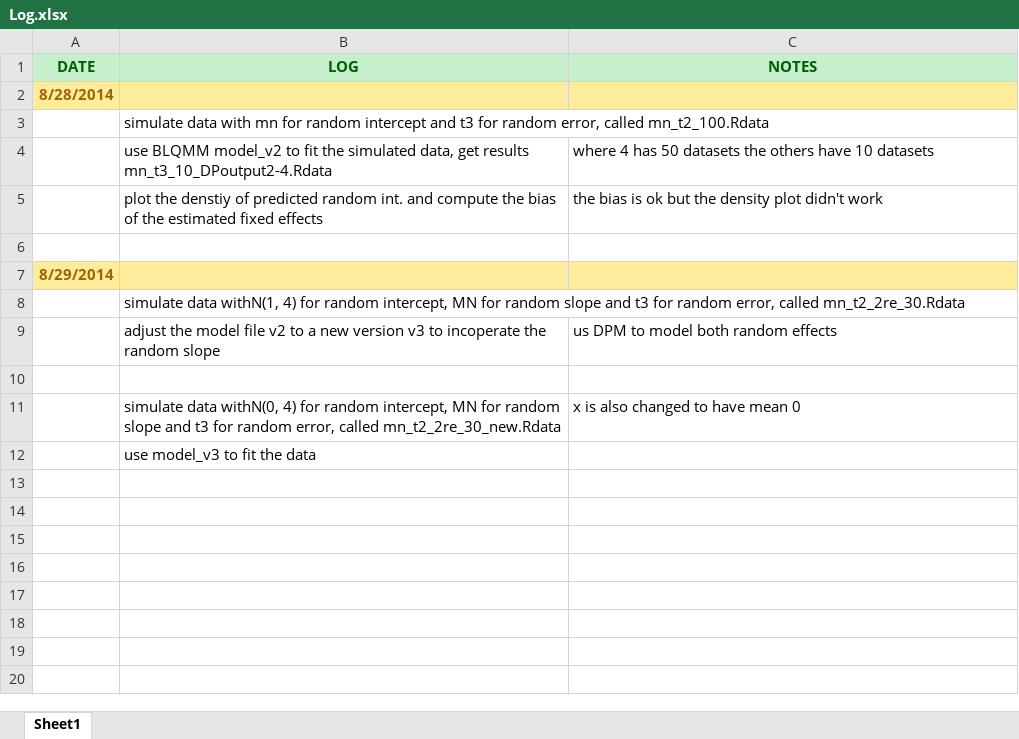
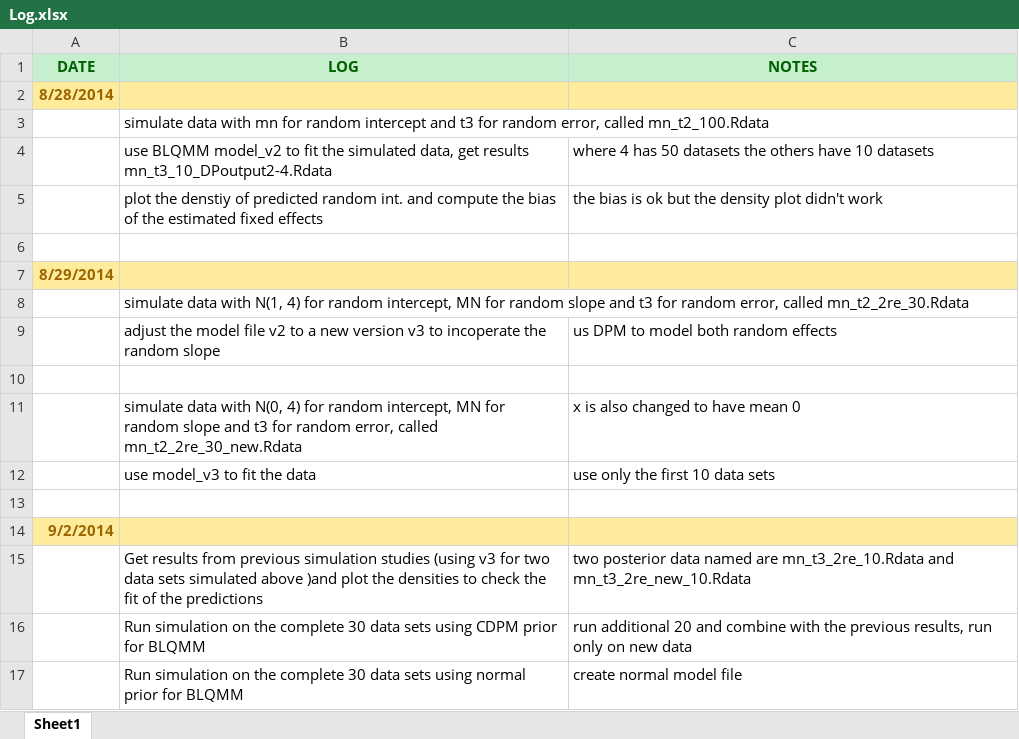
Before and after one commit to askming/Proposal-writing, an Excel workbook: references/Log.xlsx, sheet Sheet1, drawn as a sheet; values as stored, in another font and other column widths than the file's, no borders; addresses are those after the commit; the diff names each change by its address in the sheet, - before the commit and + after, or states it on an @@ line.

Commit message:
plots for normal prior

```diff
--- a/references/Log.xlsx (sheet Sheet1)
+++ b/references/Log.xlsx (sheet Sheet1)
-B8 (LOG): simulate data withN(1, 4) for…
+B8 (LOG): simulate data with N(1, 4) for…
-B11 (LOG): simulate data withN(0, 4) for…
+B11 (LOG): simulate data with N(0, 4) for…
+row 12:  | use model_v3 to fit the data | use only the first 10 data sets
-B13 (LOG): use model_v3 to fit the data
+B13 (LOG): (empty)
+row 14: 9/2/2014
+row 15:  | Get results from previous simulation studies (using v3 for two data sets simulated above )and plot the densities to check the fit of the predictions | two posterior data named are mn_t3_2re_10.Rdata and mn_t3_2re_new_10.Rdata
+row 16:  | Run simulation on the complete 30 data sets using CDPM prior for BLQMM | run additional 20 and combine with the previous results, run only on new data
+row 17:  | Run simulation on the complete 30 data sets using normal prior for BLQMM | create normal model file
```
Also changed, not shown: 2 other files.
